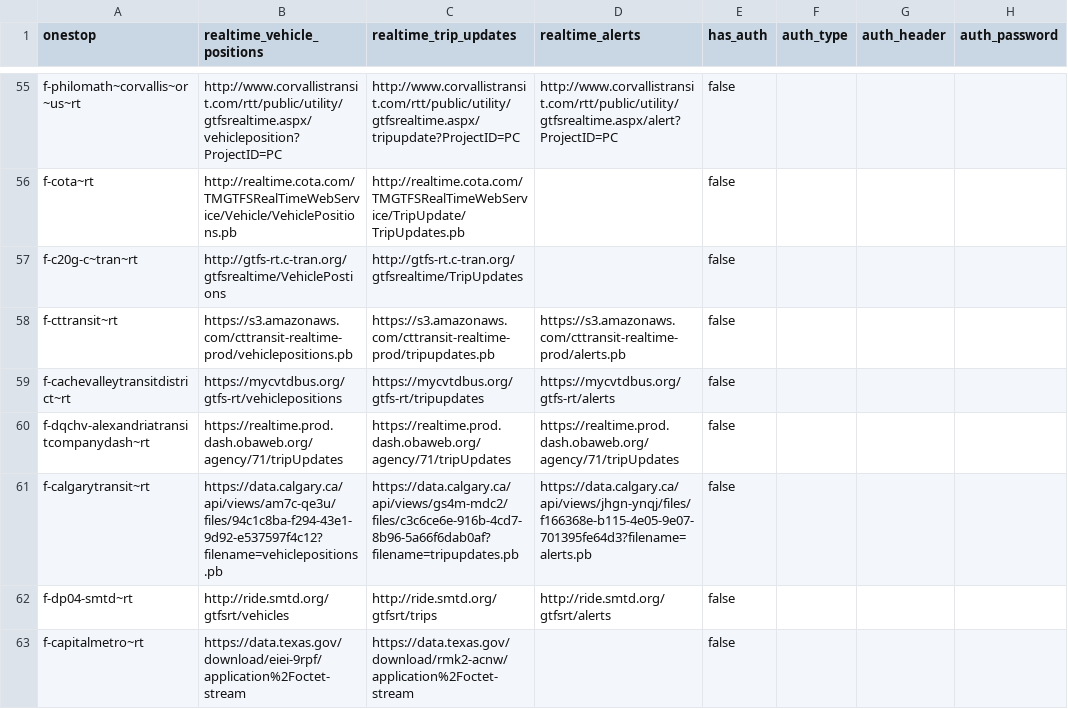
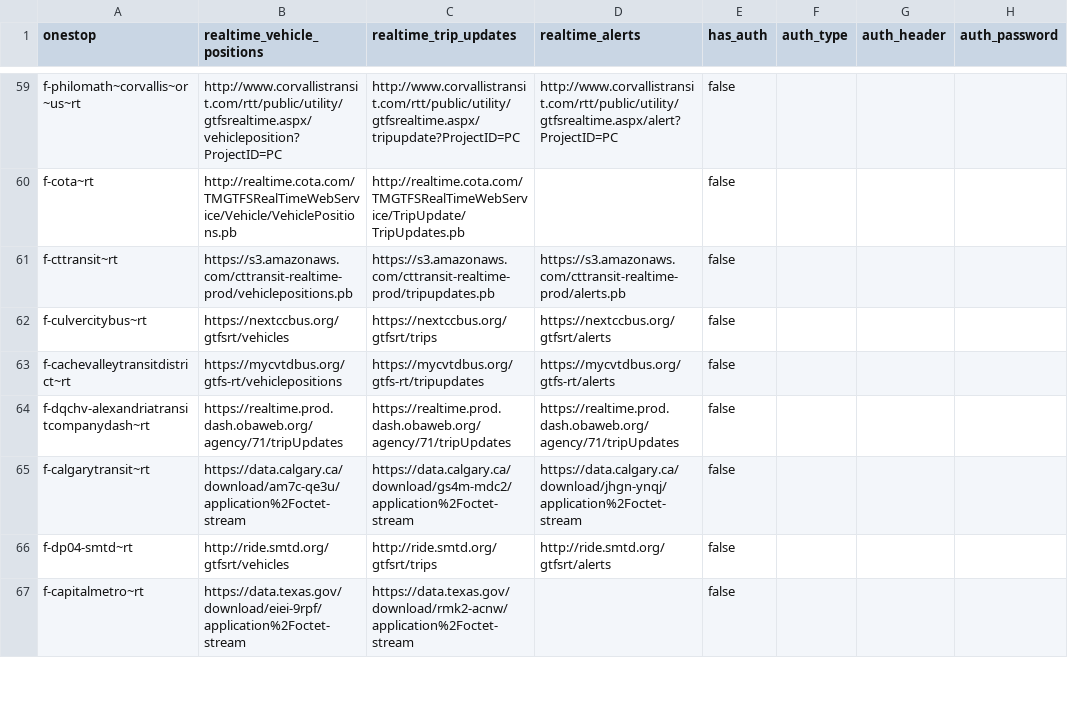
Before and after one commit to catenarytransit/kactus-gtfs-rt, a CSV file: public-urls.csv, drawn as a sheet; only a part is shown, gaps mark what is left out; addresses are those after the commit; the diff covers the shown part only; the diff names each change by its address in the sheet, - before the commit and + after, or states it on an @@ line.

```diff
--- a/public-urls.csv
+++ b/public-urls.csv
@@ row 57 moved to row 36: f-c20g-c~tran~rt @@
@@ row 289 moved to row 62: f-culvercitybus~rt @@
-B65 (realtime_vehicle_positions): https://data.calgary.ca/api/views/am7c-qe3u/files/94c1c8ba-f294-43e1-9d92-e537597f4c12?filename=vehiclepositions.pb
+B65 (realtime_vehicle_positions): https://data.calgary.ca/download/am7c-qe3u/application%2Foctet-stream
-C65 (realtime_trip_updates): https://data.calgary.ca/api/views/gs4m-mdc2/files/c3c6ce6e-916b-4cd7-8b96-5a66f6dab0af?filename=tripupdates.pb
+C65 (realtime_trip_updates): https://data.calgary.ca/download/gs4m-mdc2/application%2Foctet-stream
-D65 (realtime_alerts): https://data.calgary.ca/api/views/jhgn-ynqj/files/f166368e-b115-4e05-9e07-701395fe64d3?filename=alerts.pb
+D65 (realtime_alerts): https://data.calgary.ca/download/jhgn-ynqj/application%2Foctet-stream
```
Also changed, not shown: 26 added rows, 2 removed rows, 6 moved rows and 9 edited cells elsewhere in this file.
